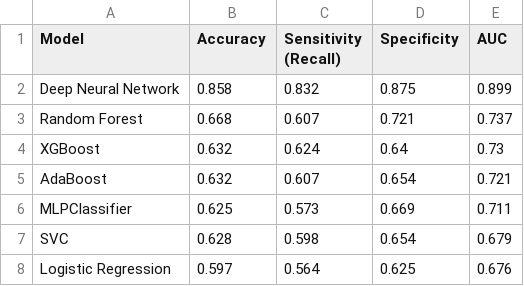
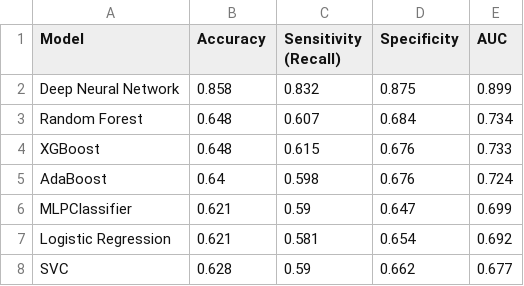
Before and after one commit to 1-gut/machine_learning_for_ibd_fatigue, a CSV file: output/all_ibd/sklearn/metrics/combined_model_metrics.csv, drawn as a sheet.

```diff
--- a/output/all_ibd/sklearn/metrics/combined_model_metrics.csv
+++ b/output/all_ibd/sklearn/metrics/combined_model_metrics.csv
@@ -2,7 +2,7 @@ Model,Accuracy,Sensitivity (Recall),Specificity,AUC
 Deep Neural Network,0.858,0.832,0.875,0.899
-Random Forest,0.668,0.607,0.721,0.737
-XGBoost,0.632,0.624,0.64,0.73
-AdaBoost,0.632,0.607,0.654,0.721
-MLPClassifier,0.625,0.573,0.669,0.711
-SVC,0.628,0.598,0.654,0.679
-Logistic Regression,0.597,0.564,0.625,0.676
+Random Forest,0.648,0.607,0.684,0.734
+XGBoost,0.648,0.615,0.676,0.733
+AdaBoost,0.64,0.598,0.676,0.724
+MLPClassifier,0.621,0.59,0.647,0.699
+Logistic Regression,0.621,0.581,0.654,0.692
+SVC,0.628,0.59,0.662,0.677
```
Also changed, not shown: output/all_ibd/dnn/exports/ssaml_export.csv, 33 other files.
